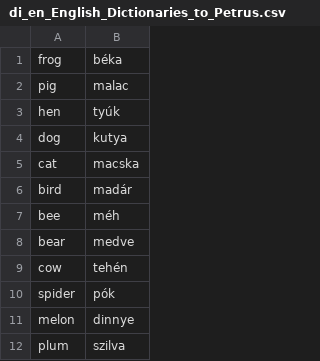
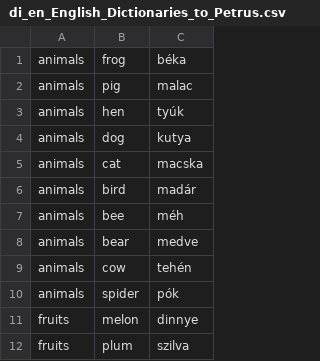
Before and after one commit to Felisha76/portfolio, a CSV file: cs_templates/di_en_English_Dictionaries_to_Petrus.csv, drawn as a sheet; only a part is shown; the diff names each change by its address in the sheet, - before the commit and + after, or states it on an @@ line.

Commit message:
columns

```diff
--- a/cs_templates/di_en_English_Dictionaries_to_Petrus.csv
+++ b/cs_templates/di_en_English_Dictionaries_to_Petrus.csv
+column A, rows 1-12: animals | animals | animals | animals | animals | animals | animals | animals | animals | animals | fruits | fruits
```
